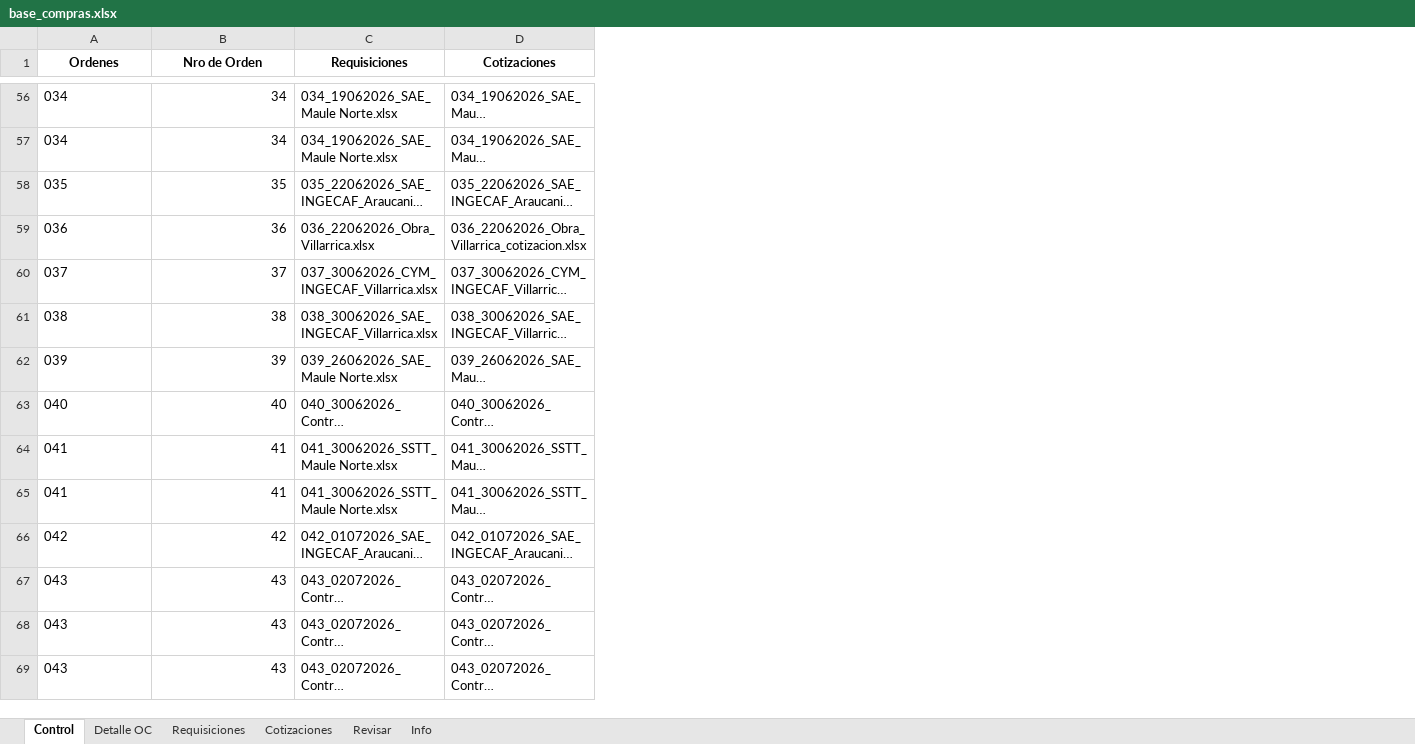
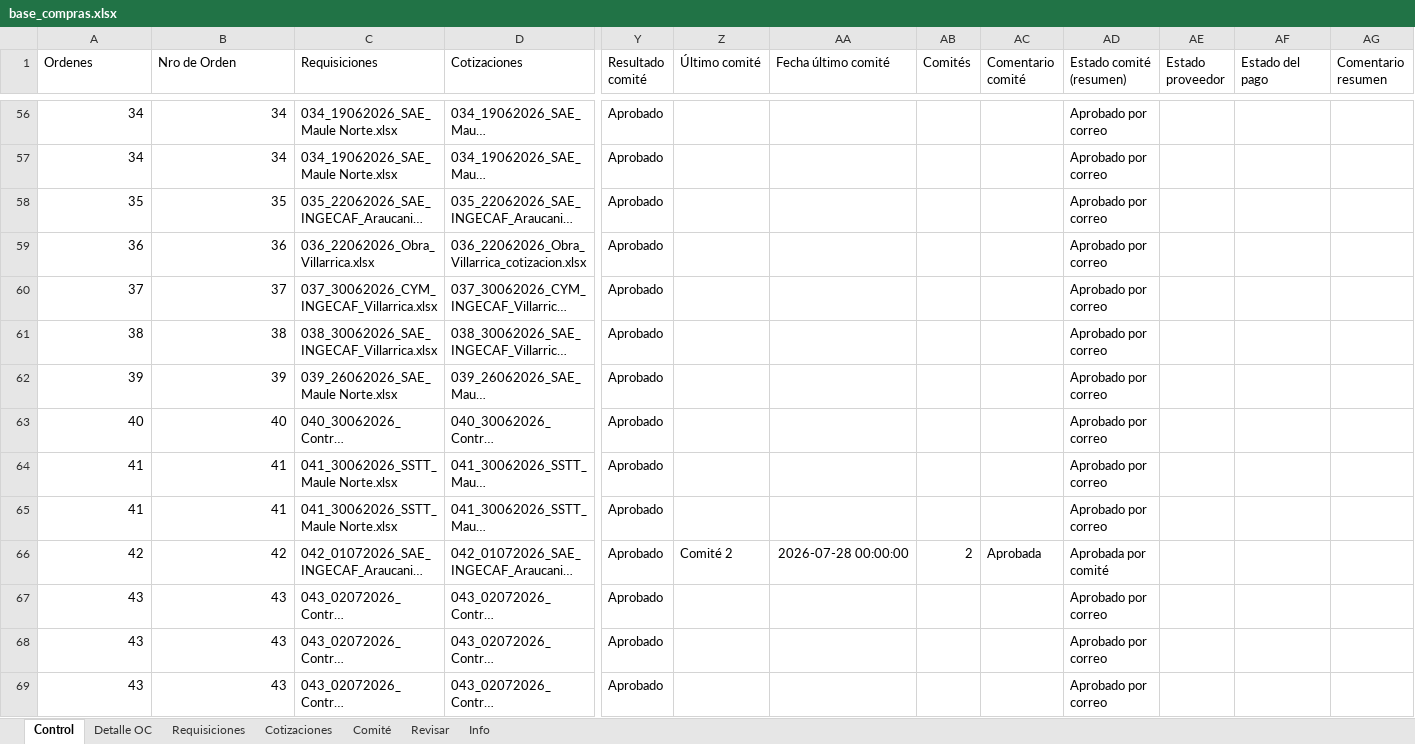
Before and after one commit to RodrigoCay/RequiAA, an Excel workbook: base_compras.xlsx, sheet Control, drawn as a sheet; only a part is shown, gaps mark what is left out; long unchanged cells end in …; values as stored, in another font and other column widths than the file's, no borders; the diff covers the shown part only; the diff names each change by its address in the sheet, - before the commit and + after, or states it on an @@ line.

```diff
--- a/base_compras.xlsx (sheet Control)
+++ b/base_compras.xlsx (sheet Control)
+sheet tab: Comité
+column Y (Resultado comité), rows 56-69: all Aprobado
+column Z (Último comité), row 66: Comité 2
+column AA (Fecha último comité), row 66: 2026-07-28 00:00:00
+column AB (Comités), row 66: 2
+column AC (Comentario comité), row 66: Aprobada
+column AD (Estado comité (resumen)), rows 56-69: Aprobado por correo | Aprobado por correo | Aprobado por correo | Aprobado por correo | Aprobado por correo | Aprobado por correo | Aprobado por correo | Aprobado por correo | Aprobado por correo | Aprobado por correo | Aprobada por comité | Aprobado por correo | Aprobado por correo | Aprobado por correo
+column AE (Estado proveedor), empty
+column AF (Estado del pago), empty
+column AG (Comentario resumen), empty
@@ A1:D1 bold: on → off, alignment: center → left @@
-A56:A57 (Ordenes): 034
+A56:A57 (Ordenes): 34
-A58 (Ordenes): 035
+A58 (Ordenes): 35
-A59 (Ordenes): 036
+A59 (Ordenes): 36
-A60 (Ordenes): 037
+A60 (Ordenes): 37
-A61 (Ordenes): 038
+A61 (Ordenes): 38
-A62 (Ordenes): 039
+A62 (Ordenes): 39
-A63 (Ordenes): 040
+A63 (Ordenes): 40
-A64:A65 (Ordenes): 041
+A64:A65 (Ordenes): 41
-A66 (Ordenes): 042
+A66 (Ordenes): 42
-A67:A69 (Ordenes): 043
+A67:A69 (Ordenes): 43
```
Also changed, not shown: 128 edited cells and cell formats elsewhere in this sheet, sheet Requisiciones, sheet Cotizaciones, sheet Detalle OC, sheet Revisar, sheet Info.
